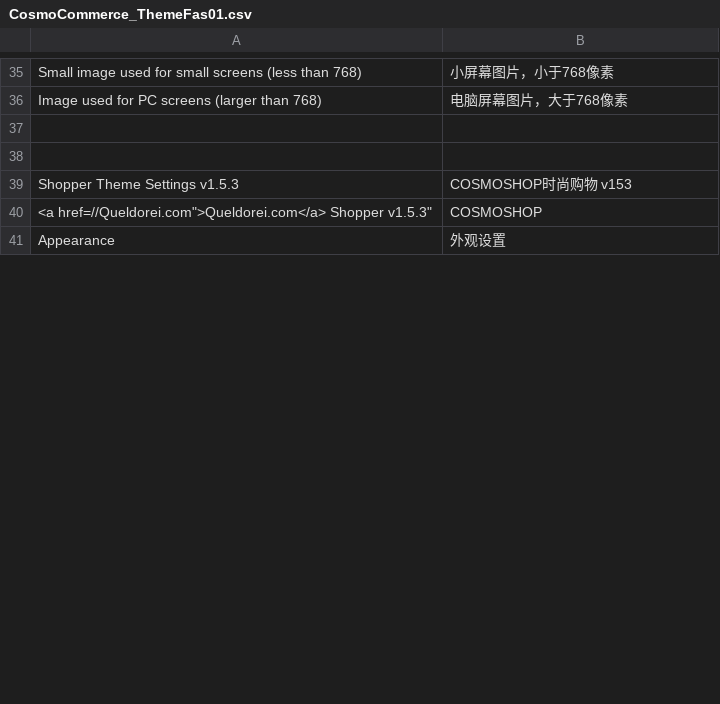
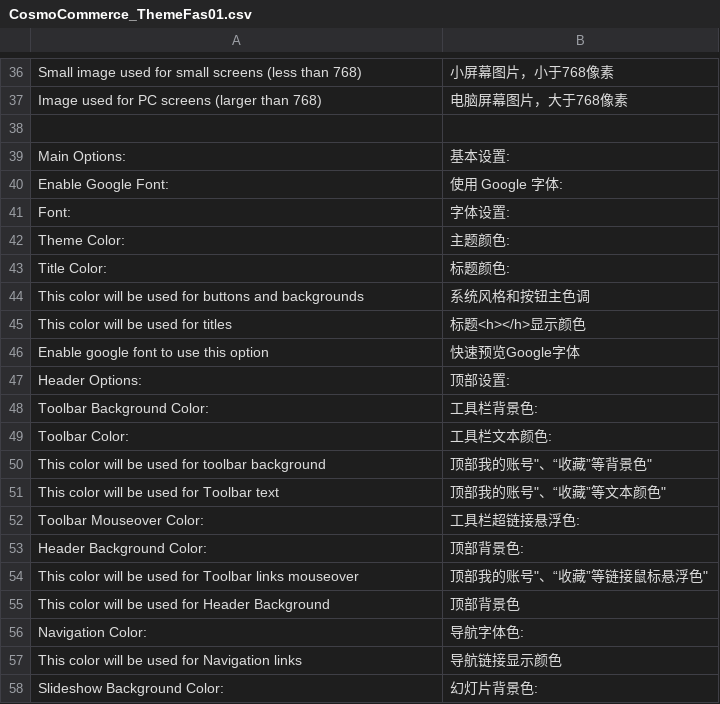
Before and after one commit to cosmocommerce/cosmoshop-fas01, a CSV file: translate/CosmoCommerce_ThemeFas01.csv, drawn as a sheet; only a part is shown, gaps mark what is left out; removed rows and columns are numbered as before the commit, all else as after; the diff covers the shown part only; the diff names each change by its address in the sheet, - before the commit and + after, or states it on an @@ line.

```diff
--- a/translate/CosmoCommerce_ThemeFas01.csv
+++ b/translate/CosmoCommerce_ThemeFas01.csv
-row 39: (empty)
+row 39: Main Options: | 基本设置:
-row 39: Shopper Theme Settings v1.5.3 | COSMOSHOP时尚购物 v153
-row 40: <a href=//Queldorei.com">Queldorei.com</a> Shopper v1.5.3" | COSMOSHOP
-row 41: Appearance | 外观设置
+row 40: Enable Google Font: | 使用 Google 字体:
+row 41: Font: | 字体设置:
+row 42: Theme Color: | 主题颜色:
+row 43: Title Color: | 标题颜色:
+row 44: This color will be used for buttons and backgrounds | 系统风格和按钮主色调
+row 45: This color will be used for titles | 标题<h></h>显示颜色
+row 46: Enable google font to use this option | 快速预览Google字体
+row 47: Header Options: | 顶部设置:
+row 48: Toolbar Background Color: | 工具栏背景色:
+row 49: Toolbar Color: | 工具栏文本颜色:
+row 50: This color will be used for toolbar background | 顶部我的账号"、“收藏”等背景色"
+row 51: This color will be used for Toolbar text | 顶部我的账号"、“收藏”等文本颜色"
+row 52: Toolbar Mouseover Color: | 工具栏超链接悬浮色:
+row 53: Header Background Color: | 顶部背景色:
+row 54: This color will be used for Toolbar links mouseover | 顶部我的账号"、“收藏”等链接鼠标悬浮色"
+row 55: This color will be used for Header Background | 顶部背景色
+row 56: Navigation Color: | 导航字体色:
+row 57: This color will be used for Navigation links | 导航链接显示颜色
+row 58: Slideshow Background Color: | 幻灯片背景色:
```
Also changed, not shown: 26 added rows, 32 removed rows and 14 edited cells elsewhere in this file, 4 other files.
